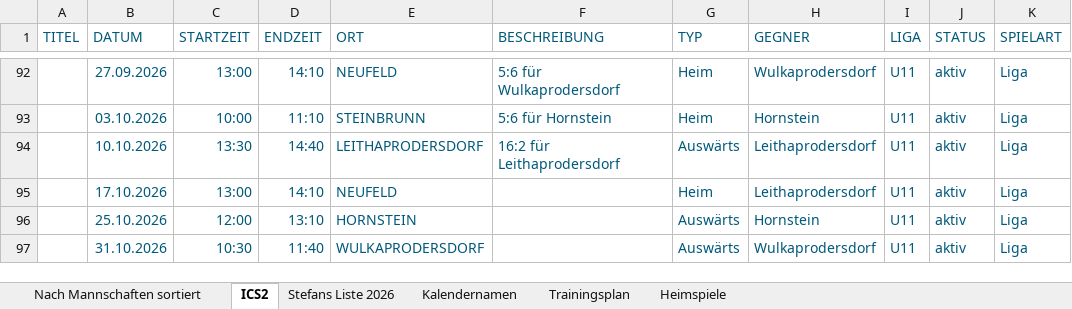
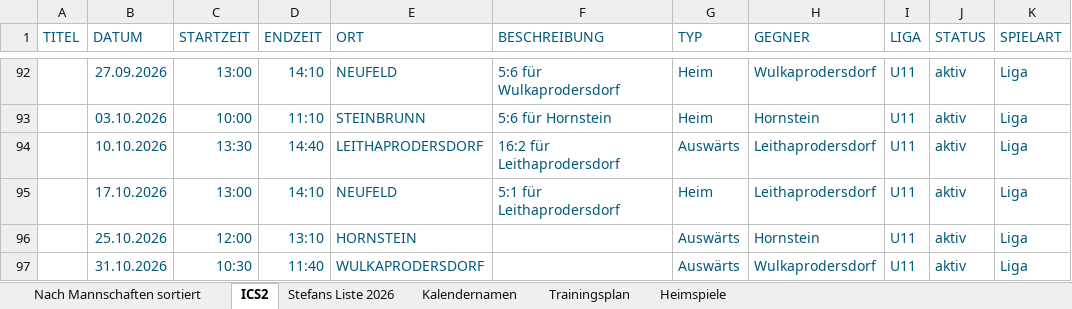
Before and after one commit to dtb-asv/asv-neufeld, an Excel workbook: Excel2/Terminefussball_2026_HerbstV2.0.xlsx, sheet ICS2, drawn as a sheet; only a part is shown, gaps mark what is left out; values as stored, in another font and other column widths than the file's, no borders; the diff names each change by its address in the sheet, - before the commit and + after, or states it on an @@ line.

```diff
--- a/Excel2/Terminefussball_2026_HerbstV2.0.xlsx (sheet ICS2)
+++ b/Excel2/Terminefussball_2026_HerbstV2.0.xlsx (sheet ICS2)
-F95 (BESCHREIBUNG): (empty)
+F95 (BESCHREIBUNG): 5:1 für Leithaprodersdorf
```
Also changed, not shown: 4 other files.
